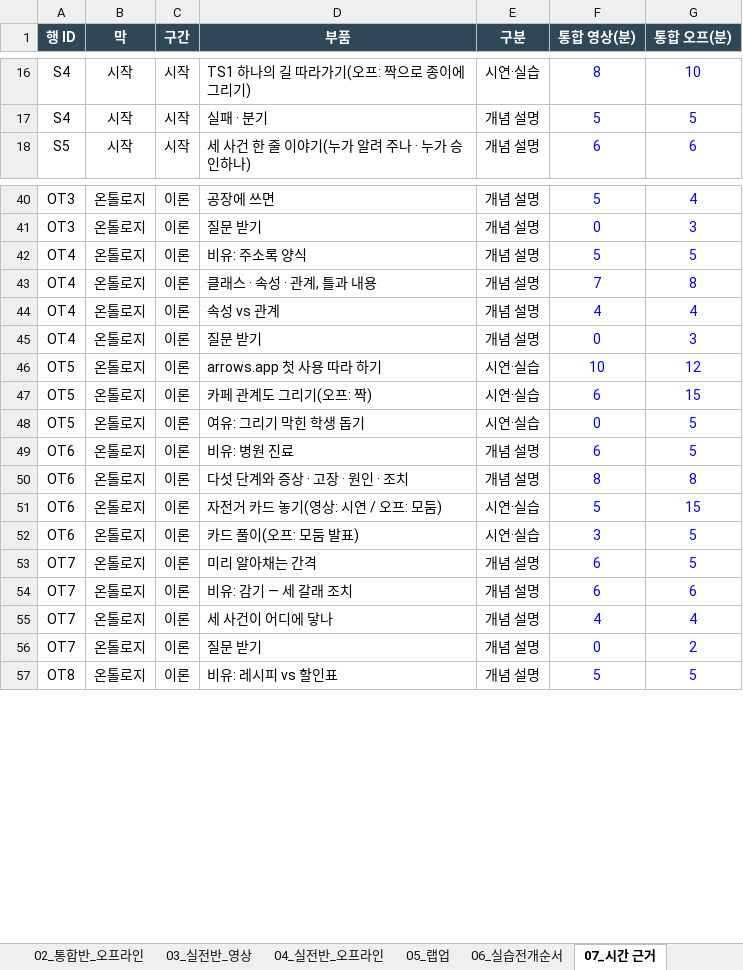
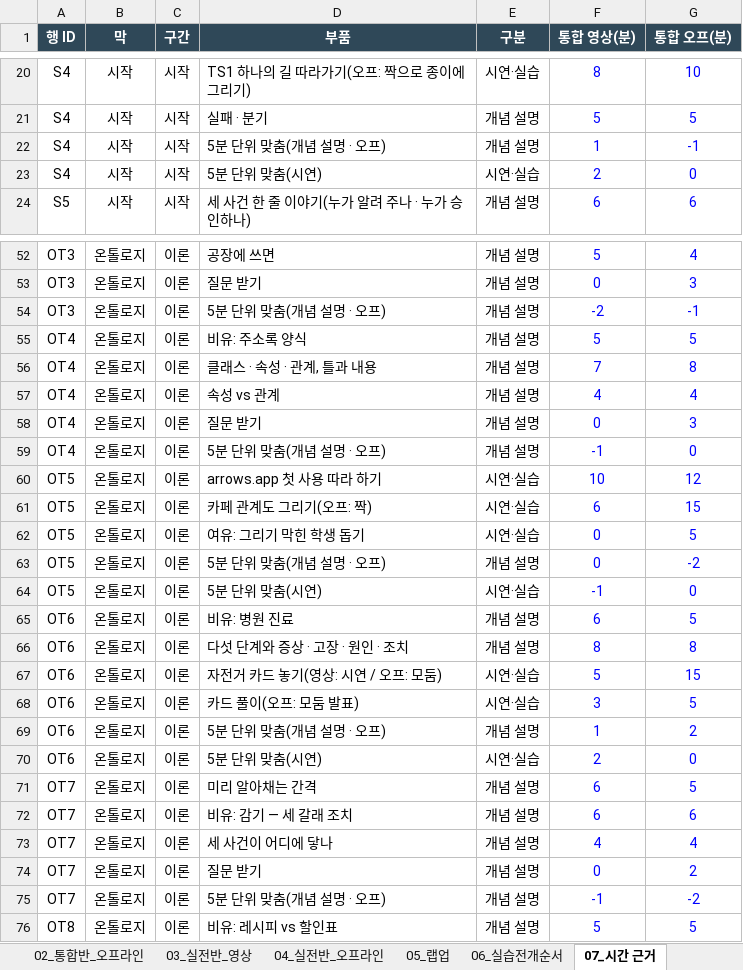
Before and after one commit to uengine-oss/hyd-iot-edu, an Excel workbook: docs/실라버스.xlsx, sheet 07_시간 근거, drawn as a sheet; only a part is shown, gaps mark what is left out; values as stored, in another font and other column widths than the file's, no borders; charts and pictures not drawn; the diff covers the shown part only; the diff names each change by its address in the sheet, - before the commit and + after, or states it on an @@ line.

```diff
--- a/docs/실라버스.xlsx (sheet 07_시간 근거)
+++ b/docs/실라버스.xlsx (sheet 07_시간 근거)
+row 22: S4 | 시작 | 시작 | 5분 단위 맞춤(개념 설명 · 오프) | 개념 설명 | 1 | -1
+row 23: S4 | 시작 | 시작 | 5분 단위 맞춤(시연) | 시연·실습 | 2 | 0
+row 54: OT3 | 온톨로지 | 이론 | 5분 단위 맞춤(개념 설명 · 오프) | 개념 설명 | -2 | -1
+row 59: OT4 | 온톨로지 | 이론 | 5분 단위 맞춤(개념 설명 · 오프) | 개념 설명 | -1 | 0
+row 63: OT5 | 온톨로지 | 이론 | 5분 단위 맞춤(개념 설명 · 오프) | 개념 설명 | 0 | -2
+row 64: OT5 | 온톨로지 | 이론 | 5분 단위 맞춤(시연) | 시연·실습 | -1 | 0
+row 69: OT6 | 온톨로지 | 이론 | 5분 단위 맞춤(개념 설명 · 오프) | 개념 설명 | 1 | 2
+row 70: OT6 | 온톨로지 | 이론 | 5분 단위 맞춤(시연) | 시연·실습 | 2 | 0
+row 75: OT7 | 온톨로지 | 이론 | 5분 단위 맞춤(개념 설명 · 오프) | 개념 설명 | -1 | -2
```
Also changed, not shown: 146 added rows elsewhere in this sheet, sheet 03_실전반_영상, sheet 01_통합반_영상, sheet 04_실전반_오프라인, sheet 08_막별 합계, sheet 02_통합반_오프라인, sheet 00_과정개요, formulas that keep their value, 1 other file.
